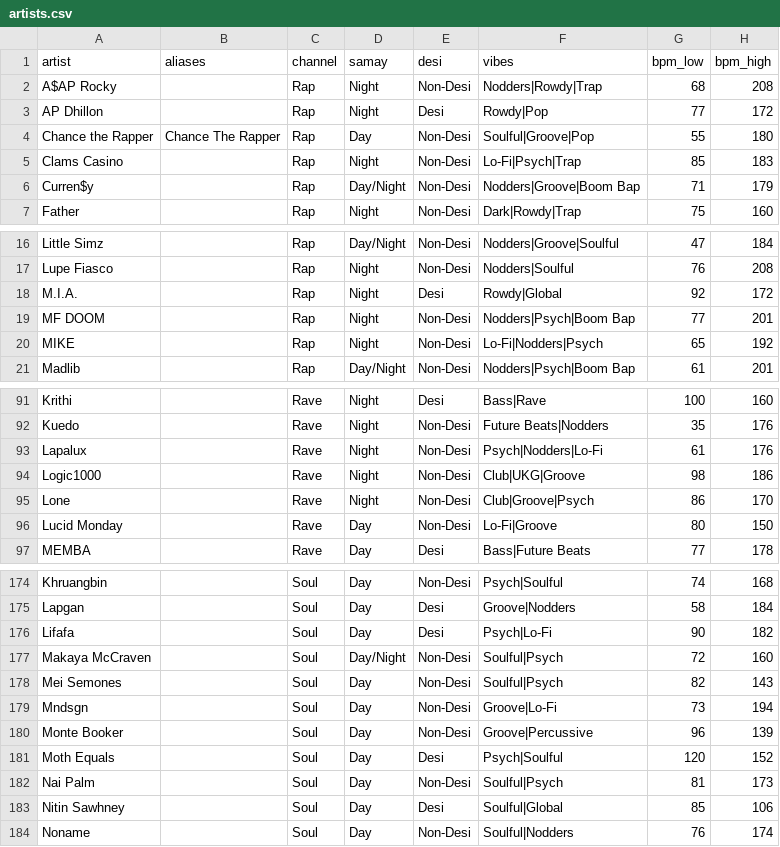
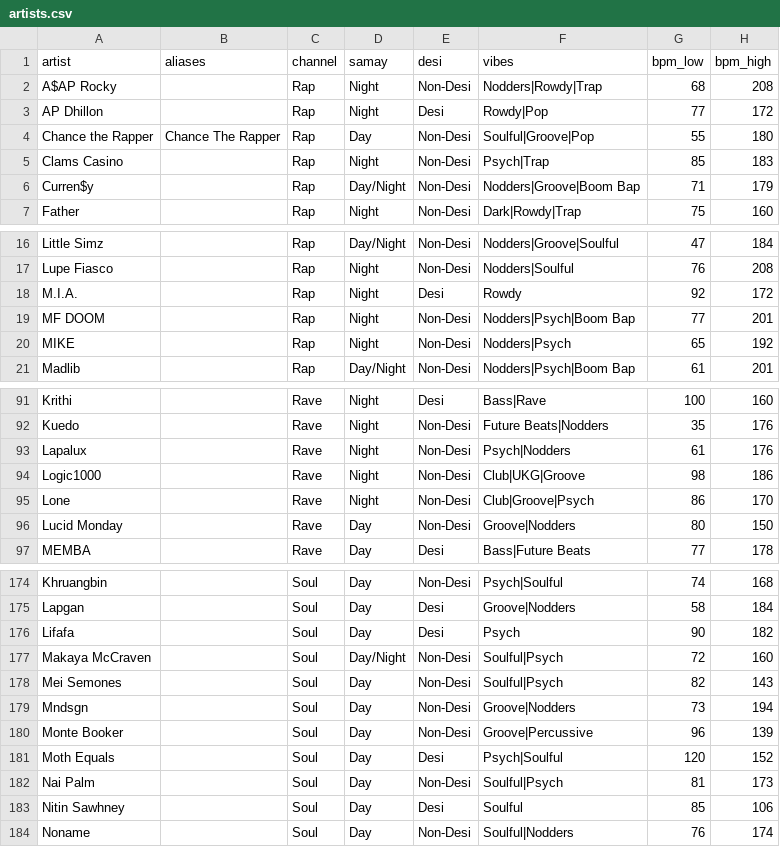
Before and after one commit to prahlaadr/pyaar-radio, a CSV file: public/data/artists.csv, drawn as a sheet; only a part is shown, gaps mark what is left out; the diff covers the shown part only.

```diff
--- a/public/data/artists.csv
+++ b/public/data/artists.csv
@@ -4,3 +4,3 @@ AP Dhillon,,Rap,Night,Desi,Rowdy|Pop,77,172
 Chance the Rapper,Chance The Rapper,Rap,Day,Non-Desi,Soulful|Groove|Pop,55,180
-Clams Casino,,Rap,Night,Non-Desi,Lo-Fi|Psych|Trap,85,183
+Clams Casino,,Rap,Night,Non-Desi,Psych|Trap,85,183
 Curren$y,,Rap,Day/Night,Non-Desi,Nodders|Groove|Boom Bap,71,179
@@ -17,5 +17,5 @@ Little Simz,,Rap,Day/Night,Non-Desi,Nodders|Groove|Soulful,47,184
 Lupe Fiasco,,Rap,Night,Non-Desi,Nodders|Soulful,76,208
-M.I.A.,,Rap,Night,Desi,Rowdy|Global,92,172
+M.I.A.,,Rap,Night,Desi,Rowdy,92,172
 MF DOOM,,Rap,Night,Non-Desi,Nodders|Psych|Boom Bap,77,201
-MIKE,,Rap,Night,Non-Desi,Lo-Fi|Nodders|Psych,65,192
+MIKE,,Rap,Night,Non-Desi,Nodders|Psych,65,192
 Madlib,,Rap,Day/Night,Non-Desi,Nodders|Psych|Boom Bap,61,201
@@ -92,6 +92,6 @@ Krithi,,Rave,Night,Desi,Bass|Rave,100,160
 Kuedo,,Rave,Night,Non-Desi,Future Beats|Nodders,35,176
-Lapalux,,Rave,Night,Non-Desi,Psych|Nodders|Lo-Fi,61,176
+Lapalux,,Rave,Night,Non-Desi,Psych|Nodders,61,176
 Logic1000,,Rave,Night,Non-Desi,Club|UKG|Groove,98,186
 Lone,,Rave,Night,Non-Desi,Club|Groove|Psych,86,170
-Lucid Monday,,Rave,Day,Non-Desi,Lo-Fi|Groove,80,150
+Lucid Monday,,Rave,Day,Non-Desi,Groove|Nodders,80,150
 MEMBA,,Rave,Day,Desi,Bass|Future Beats,77,178
@@ -175,6 +175,6 @@ Khruangbin,,Soul,Day,Non-Desi,Psych|Soulful,74,168
 Lapgan,,Soul,Day,Desi,Groove|Nodders,58,184
-Lifafa,,Soul,Day,Desi,Psych|Lo-Fi,90,182
+Lifafa,,Soul,Day,Desi,Psych,90,182
 Makaya McCraven,,Soul,Day/Night,Non-Desi,Soulful|Psych,72,160
 Mei Semones,,Soul,Day,Non-Desi,Soulful|Psych,82,143
-Mndsgn,,Soul,Day,Non-Desi,Groove|Lo-Fi,73,194
+Mndsgn,,Soul,Day,Non-Desi,Groove|Nodders,73,194
 Monte Booker,,Soul,Day,Non-Desi,Groove|Percussive,96,139
@@ -182,3 +182,3 @@ Moth Equals,,Soul,Day,Desi,Psych|Soulful,120,152
 Nai Palm,,Soul,Day,Non-Desi,Soulful|Psych,81,173
-Nitin Sawhney,,Soul,Day,Desi,Soulful|Global,85,106
+Nitin Sawhney,,Soul,Day,Desi,Soulful,85,106
 Noname,,Soul,Day,Non-Desi,Soulful|Nodders,76,174
```
Also changed, not shown: 9 edited cells elsewhere in this file, 1 other file.
